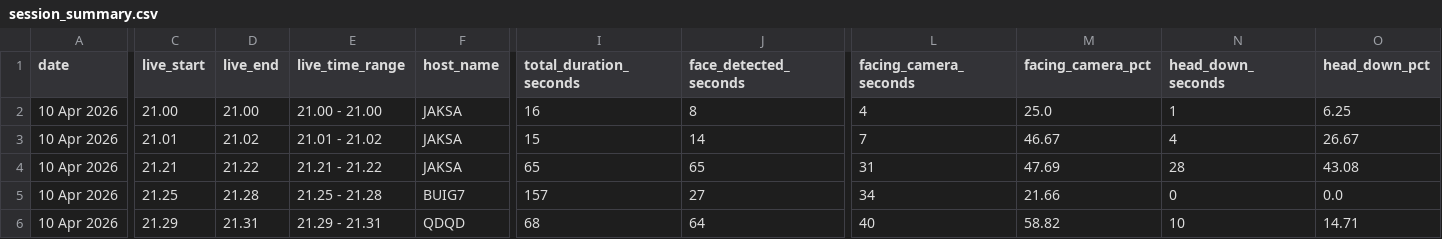
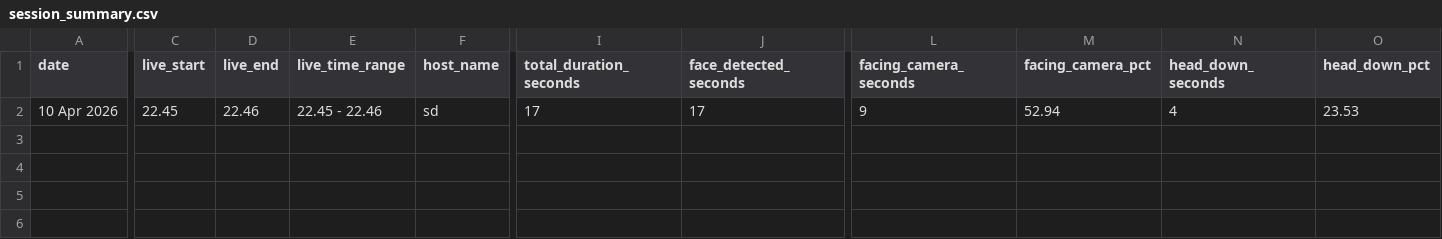
Before and after one commit to jaksaaca/ORCA-AI-Monitoring-System-for-Live-Host-Behavior, a CSV file: logs/session_summary.csv, drawn as a sheet; only a part is shown, gaps mark what is left out; removed rows and columns are numbered as before the commit, all else as after; rows hold the shown columns only; the diff covers the shown part only; the diff names each change by its address in the sheet, - before the commit and + after, or states it on an @@ line.

```diff
--- a/logs/session_summary.csv
+++ b/logs/session_summary.csv
-row 2: 10 Apr 2026 | 21.00 | 21.00 | 21.00 - 21.00 | JAKSA | 16 | 8 | 4 | 25.0 | 1 | 6.25
-row 3: 10 Apr 2026 | 21.01 | 21.02 | 21.01 - 21.02 | JAKSA | 15 | 14 | 7 | 46.67 | 4 | 26.67
-C2 (live_start): 21.21
+C2 (live_start): 22.45
-D2 (live_end): 21.22
+D2 (live_end): 22.46
-E2 (live_time_range): 21.21 - 21.22
+E2 (live_time_range): 22.45 - 22.46
-F2 (host_name): JAKSA
+F2 (host_name): sd
-I2 (total_duration_seconds): 65
+I2 (total_duration_seconds): 17
-J2 (face_detected_seconds): 65
+J2 (face_detected_seconds): 17
-L2 (facing_camera_seconds): 31
+L2 (facing_camera_seconds): 9
-M2 (facing_camera_pct): 47.69
+M2 (facing_camera_pct): 52.94
-N2 (head_down_seconds): 28
+N2 (head_down_seconds): 4
-O2 (head_down_pct): 43.08
+O2 (head_down_pct): 23.53
-row 5: 10 Apr 2026 | 21.25 | 21.28 | 21.25 - 21.28 | BUIG7 | 157 | 27 | 34 | 21.66 | 0 | 0.0
-row 6: 10 Apr 2026 | 21.29 | 21.31 | 21.29 - 21.31 | QDQD | 68 | 64 | 40 | 58.82 | 10 | 14.71
```
Also changed, not shown: 2 edited cells elsewhere in this file, logs/host_location_rollup.csv, 3 other files.
